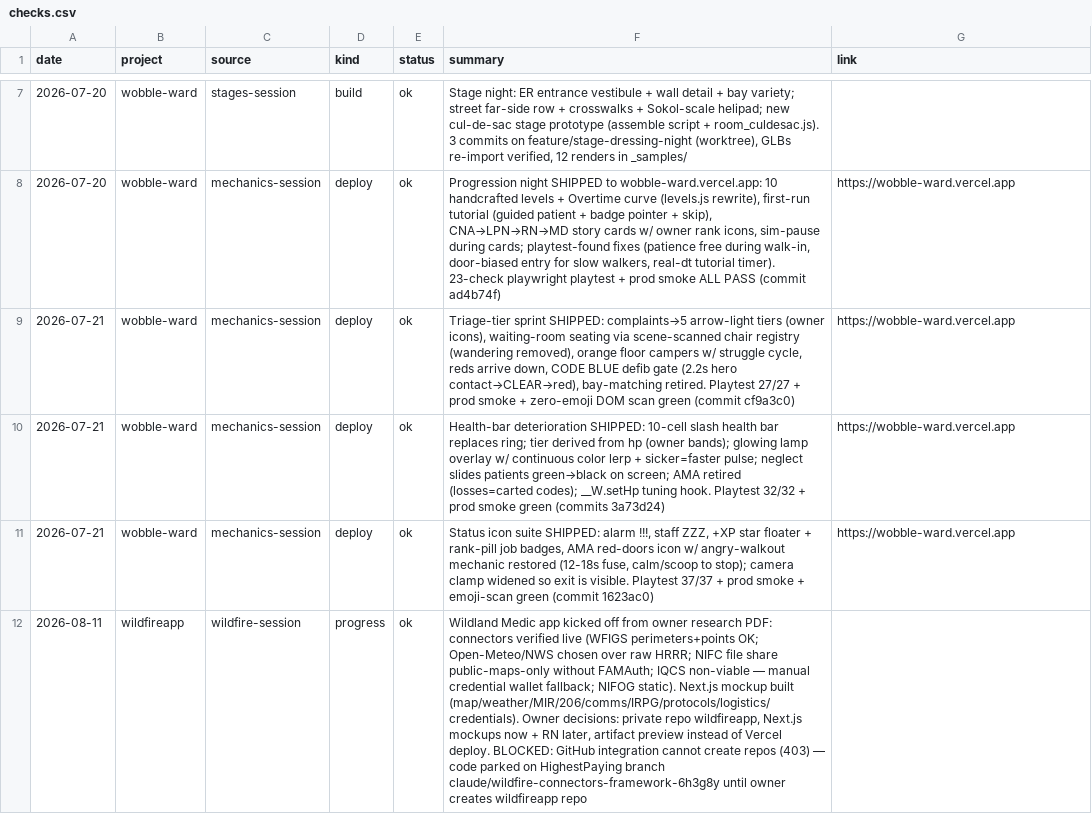
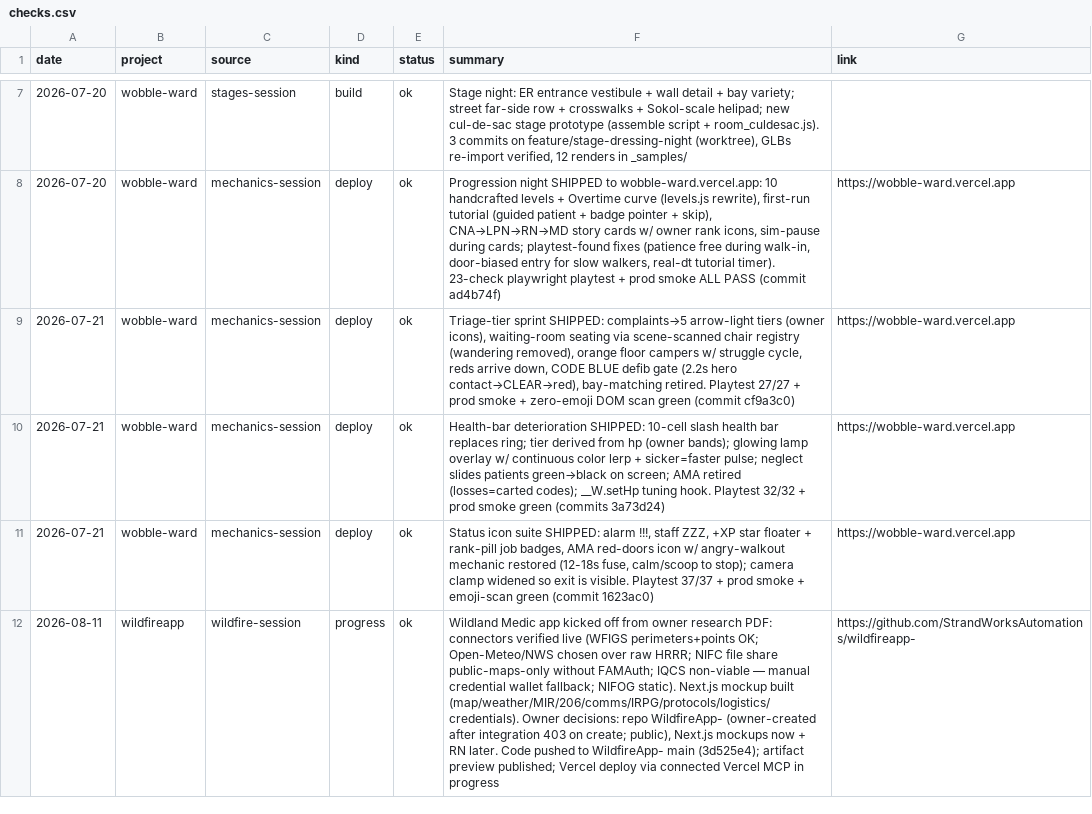
Before and after one commit to StrandWorksAutomations/strandworks-ops, a CSV file: registers/checks.csv, drawn as a sheet; only a part is shown, gaps mark what is left out; the diff names each change by its address in the sheet, - before the commit and + after, or states it on an @@ line.

```diff
--- a/registers/checks.csv
+++ b/registers/checks.csv
-F12 (summary): …Owner decisions: private repo wildfireapp, Next.js mockups now + RN later, artifact preview instead of Vercel deploy. BLOCKED: GitHub integration cannot create repos (403) — code parked on HighestPaying branch claude/wildfire-connectors-framework-6h3g8y until owner creates wildfireapp repo
+F12 (summary): …Owner decisions: repo WildfireApp- (owner-created after integration 403 on create; public), Next.js mockups now + RN later. Code pushed to WildfireApp- main (3d525e4); artifact preview published; Vercel deploy via connected Vercel MCP in progress
-G12 (link): (empty)
+G12 (link): https://github.com/StrandWorksAutomations/wildfireapp-
```
Also changed, not shown: 1 other file.
